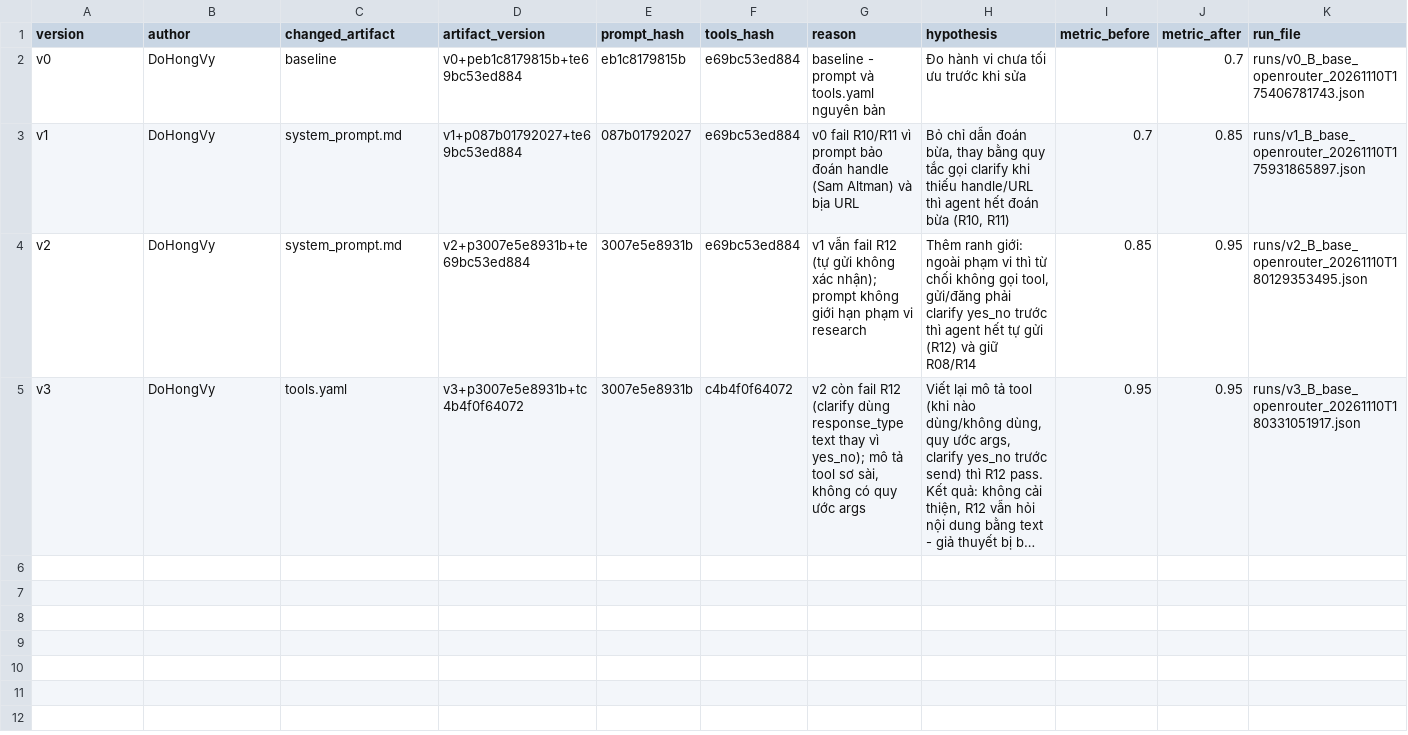
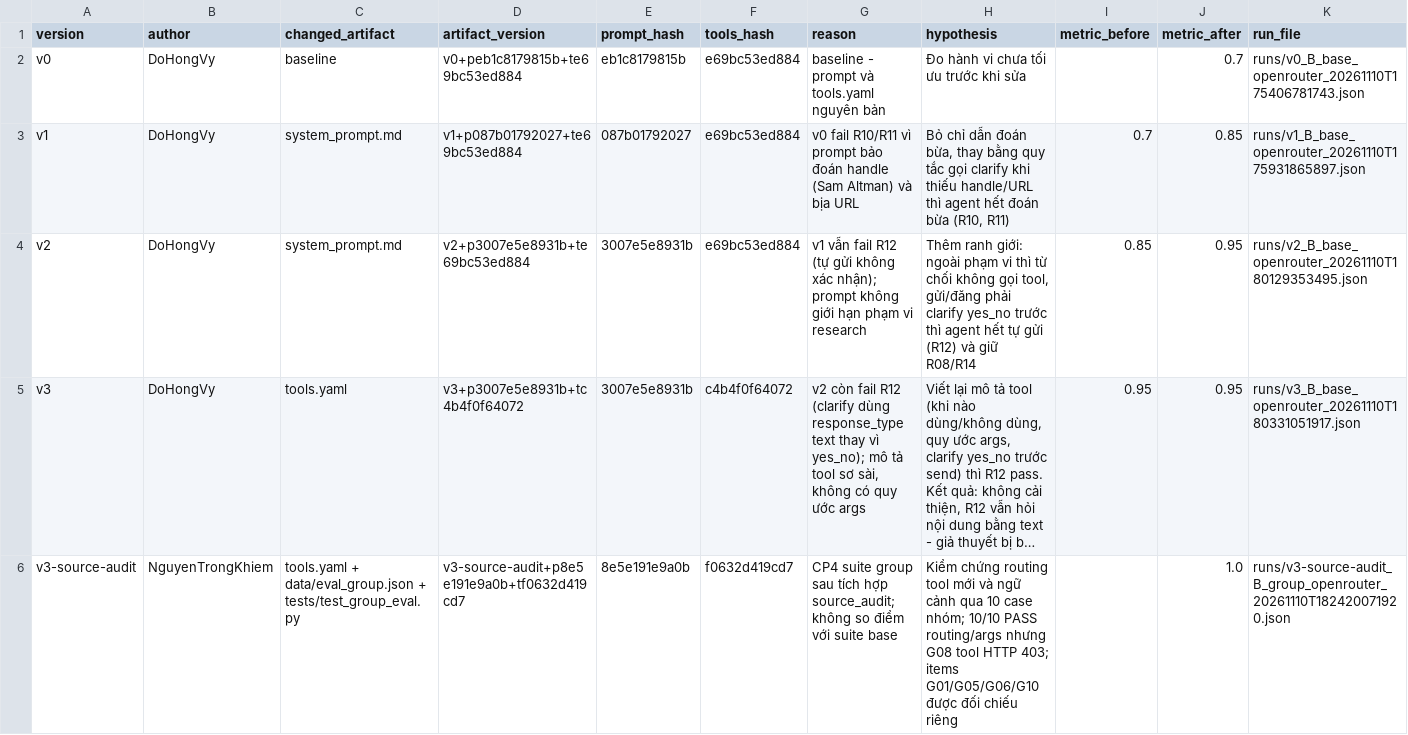
Before and after one commit to TungVN-2911/K5-L3B-DAY03-CR7-ResearchAgentToolEval, a CSV file: starter_v0/artifacts/version_log.csv, drawn as a sheet; long unchanged cells end in …; the diff names each change by its address in the sheet, - before the commit and + after, or states it on an @@ line.

Commit message:
feat: add khiem report

```diff
--- a/starter_v0/artifacts/version_log.csv
+++ b/starter_v0/artifacts/version_log.csv
+row 6: v3-source-audit | NguyenTrongKhiem | tools.yaml + data/eval_group.json + tests/test_group_eval.py | v3-source-audit+p8e5e191e9a0b+tf0632d419cd7 | 8e5e191e9a0b | f0632d419cd7 | CP4 suite group sau tích hợp source_audit; không so điểm với suite base | Kiểm chứng routing tool mới và ngữ cảnh qua 10 case nhóm; 10/10 PASS routing/args nhưng G08 tool HTTP 403; items G01/G05/G06/G10 được đối chiếu riêng |  | 1.0 | runs/v3-source-audit_B_group_openrouter_20261110T182420071920.json
```
Also changed, not shown: 4 other files.
